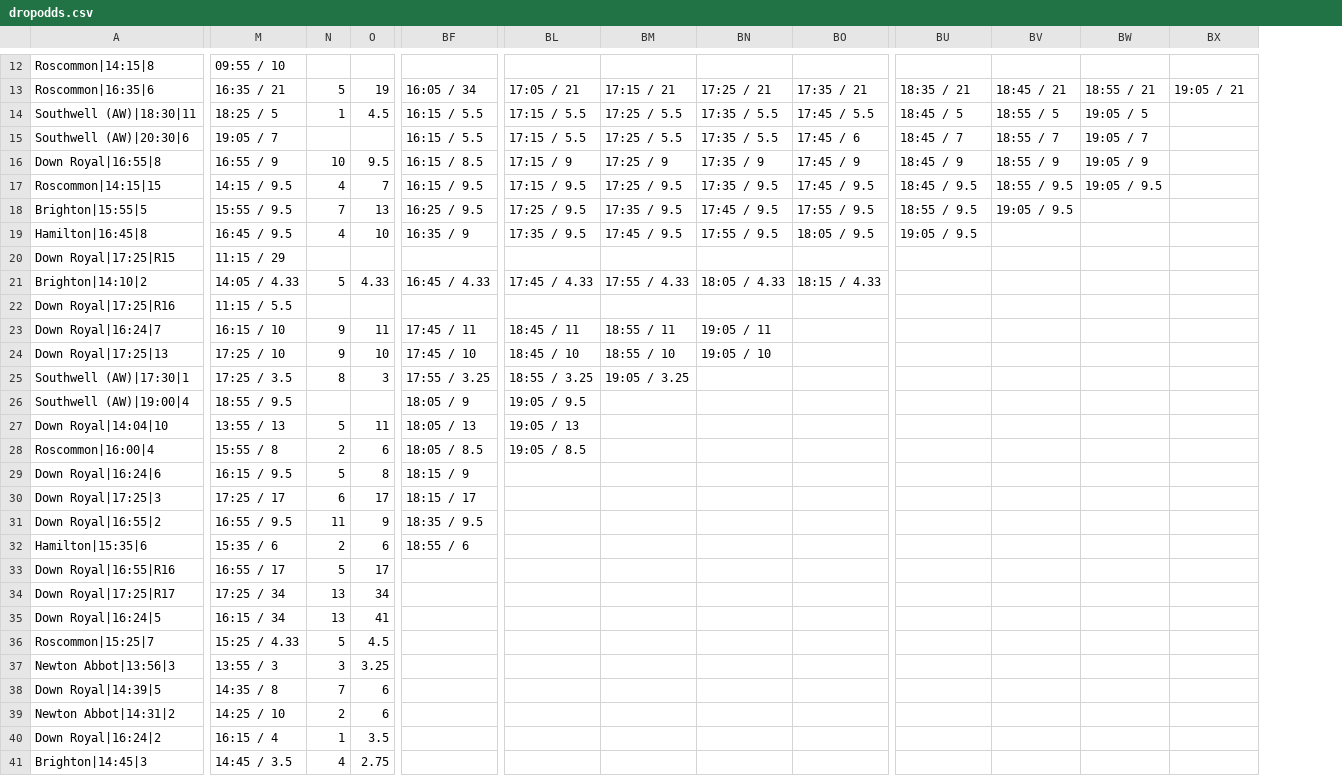
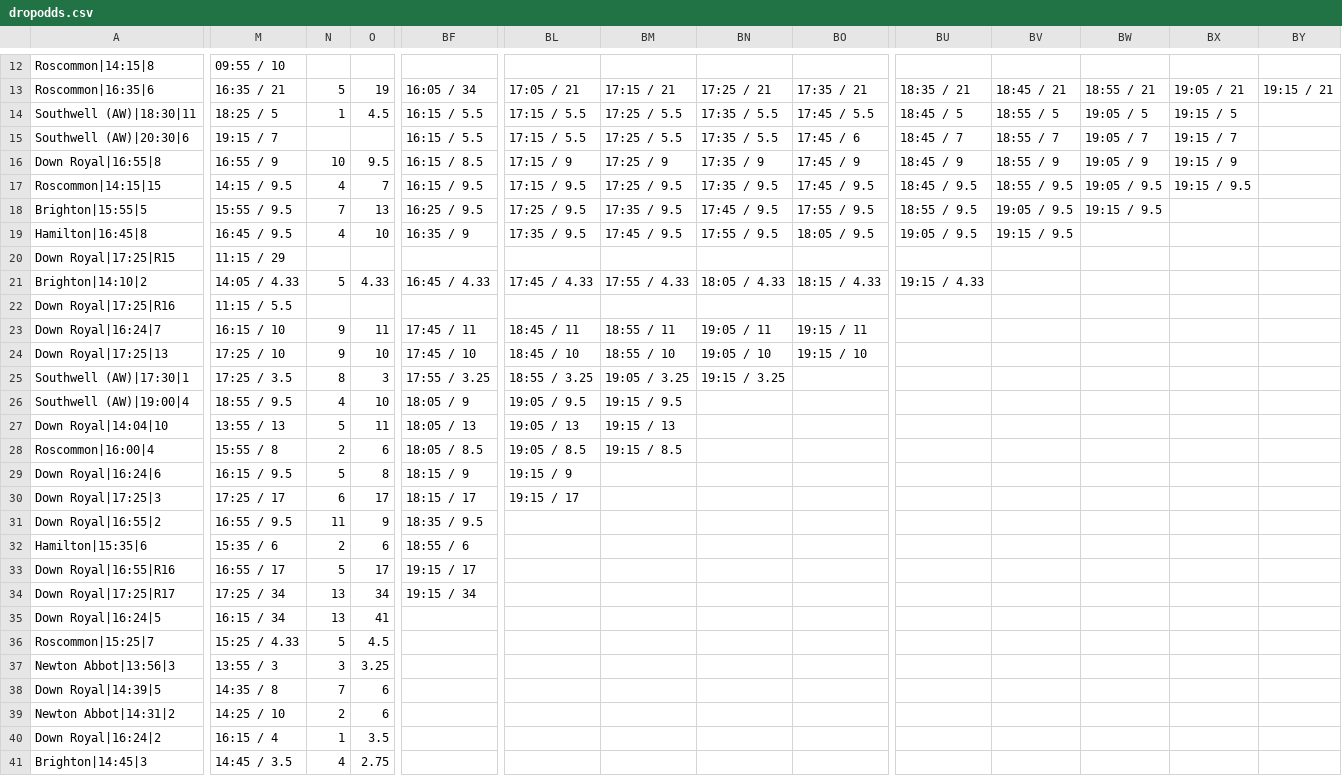
Before and after one commit to ukhorse888uk/dashboard, a CSV file: csv/dropodds.csv, drawn as a sheet; only a part is shown, gaps mark what is left out; the diff covers the shown part only; the diff names each change by its address in the sheet, - before the commit and + after, or states it on an @@ line.

```diff
--- a/csv/dropodds.csv
+++ b/csv/dropodds.csv
+column BY, row 13: 19:15 / 21
-BX14: (empty)
+BX14: 19:15 / 5
-M15: 19:05 / 7
+M15: 19:15 / 7
-BX15: (empty)
+BX15: 19:15 / 7
-BX16: (empty)
+BX16: 19:15 / 9
-BX17: (empty)
+BX17: 19:15 / 9.5
-BW18: (empty)
+BW18: 19:15 / 9.5
-BV19: (empty)
+BV19: 19:15 / 9.5
-BU21: (empty)
+BU21: 19:15 / 4.33
-BO23: (empty)
+BO23: 19:15 / 11
-BO24: (empty)
+BO24: 19:15 / 10
-BN25: (empty)
+BN25: 19:15 / 3.25
-N26: (empty)
+N26: 4
-O26: (empty)
+O26: 10
-BM26: (empty)
+BM26: 19:15 / 9.5
-BM27: (empty)
+BM27: 19:15 / 13
-BM28: (empty)
+BM28: 19:15 / 8.5
-BL29: (empty)
+BL29: 19:15 / 9
-BL30: (empty)
+BL30: 19:15 / 17
-BF33: (empty)
+BF33: 19:15 / 17
-BF34: (empty)
+BF34: 19:15 / 34
```
Also changed, not shown: 16 edited cells elsewhere in this file, csv/racecard2.csv.
